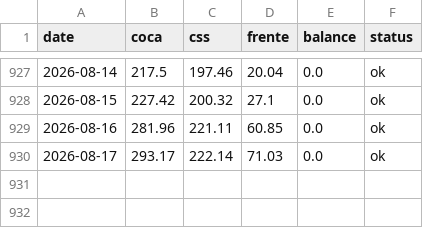
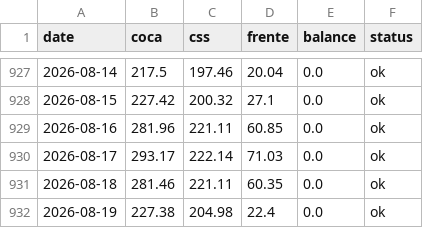
Before and after one commit to jp1309/celec, a CSV file: data/ccs_caudales_diarios.csv, drawn as a sheet; only a part is shown, gaps mark what is left out.

```diff
--- a/data/ccs_caudales_diarios.csv
+++ b/data/ccs_caudales_diarios.csv
@@ -930 +930,3 @@ date,coca,css,frente,balance,status
 2026-08-17,293.17,222.14,71.03,0.0,ok
+2026-08-18,281.46,221.11,60.35,0.0,ok
+2026-08-19,227.38,204.98,22.4,0.0,ok
```
Also changed, not shown: CCS/outputs/celec_daily_flows.csv, Hidro_mensual/Hidrología_CSR_agosto-2026.csv, 8 other files.
